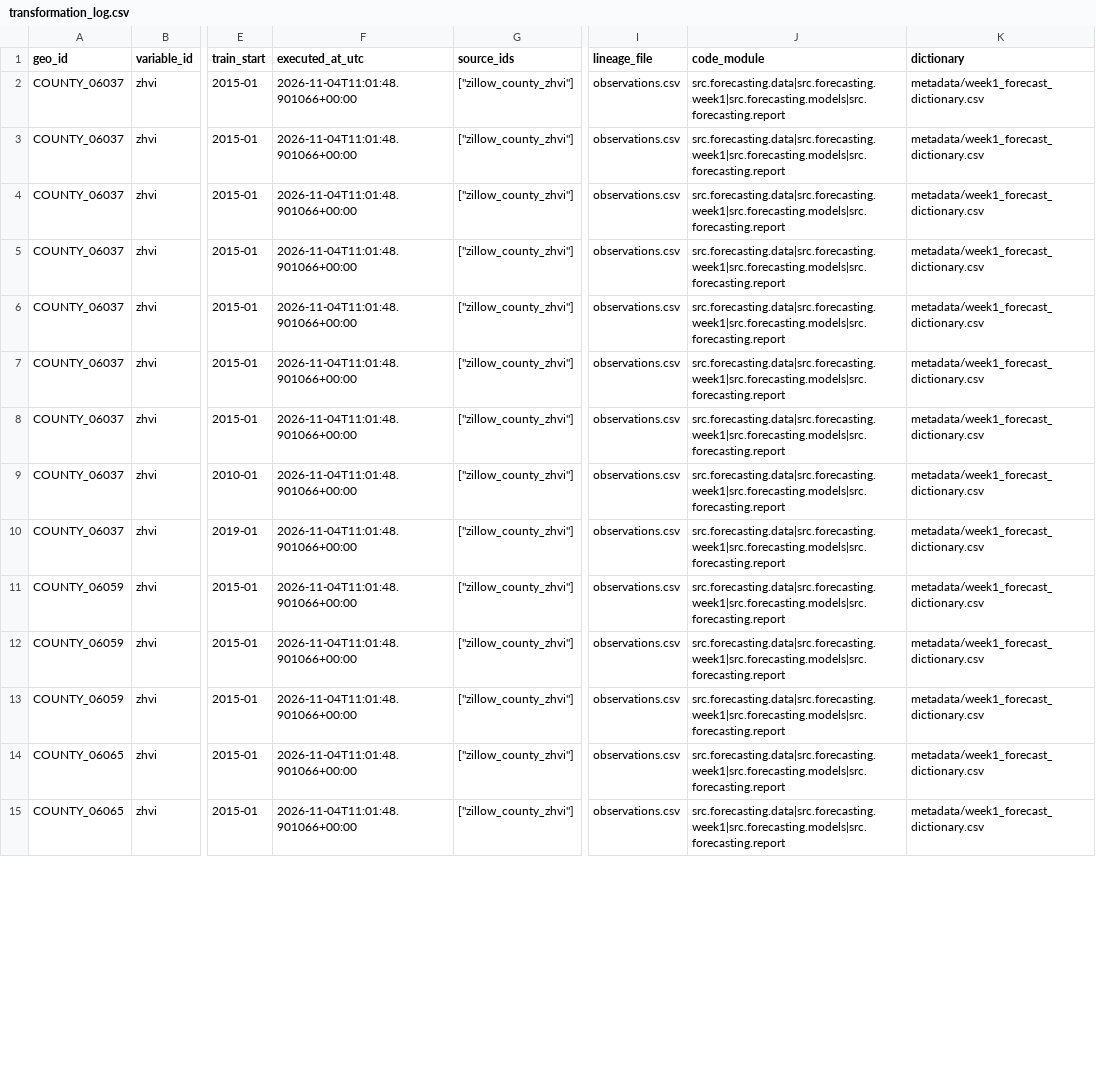
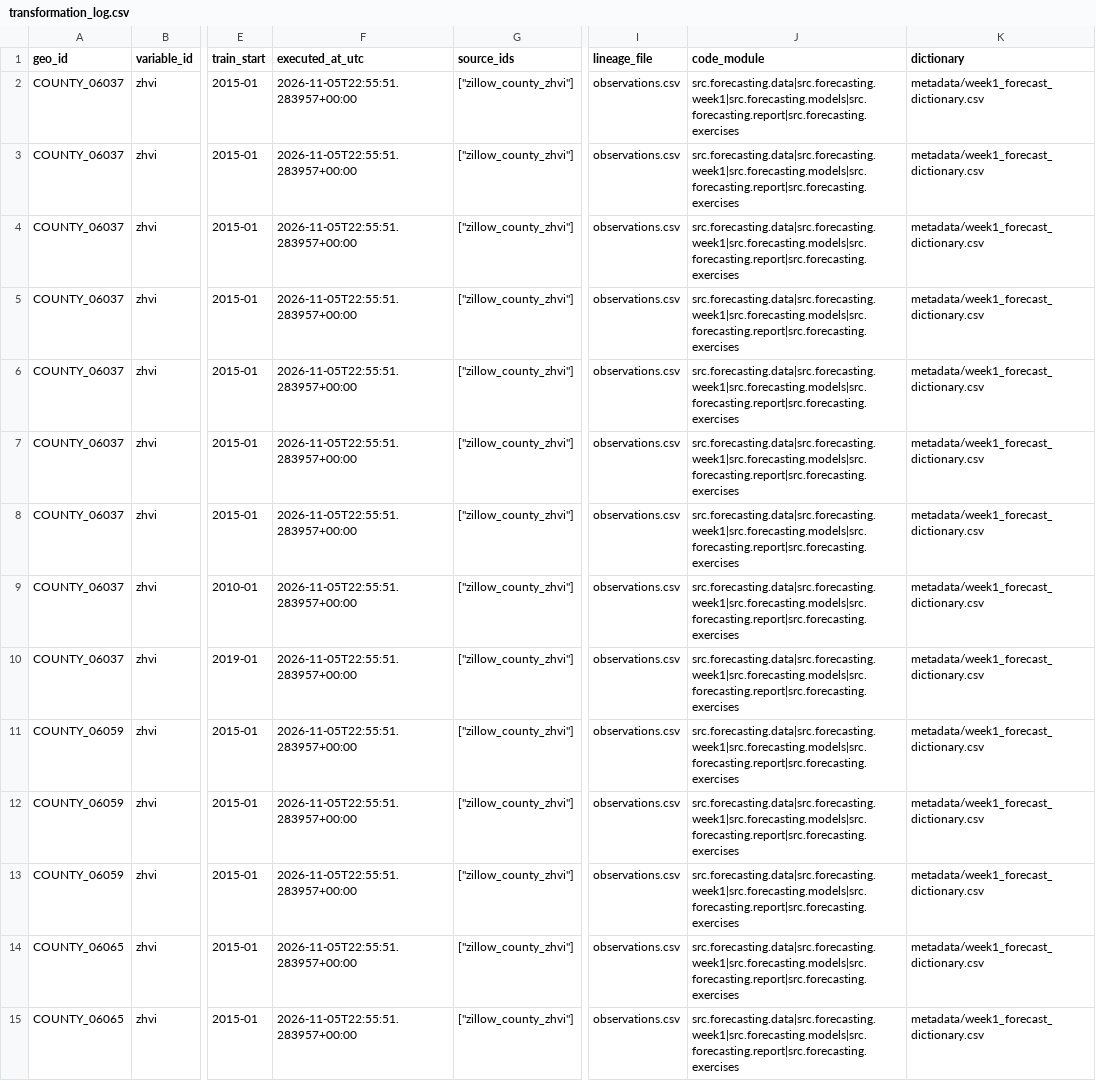
Before and after one commit to ciciiiyaoyf/la_housing_database, a CSV file: output/forecasting/week1/transformation_log.csv, drawn as a sheet; only a part is shown, gaps mark what is left out; the diff covers the shown part only; the diff names each change by its address in the sheet, - before the commit and + after, or states it on an @@ line.

Commit message:
Present all seven forecasting exercises and final interpretations

```diff
--- a/output/forecasting/week1/transformation_log.csv
+++ b/output/forecasting/week1/transformation_log.csv
-F2:F15 (executed_at_utc): 2026-11-04T11:01:48.901066+00:00
+F2:F15 (executed_at_utc): 2026-11-05T22:55:51.283957+00:00
-J2:J15 (code_module): src.forecasting.data|src.forecasting.week1|src.forecasting.models|src.forecasting.report
+J2:J15 (code_module): src.forecasting.data|src.forecasting.week1|src.forecasting.models|src.forecasting.report|src.forecasting.exercises
```
Also changed, not shown: 44 edited cells elsewhere in this file, 11 other files.
